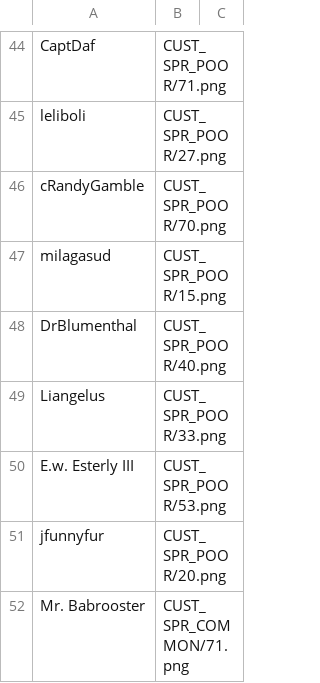
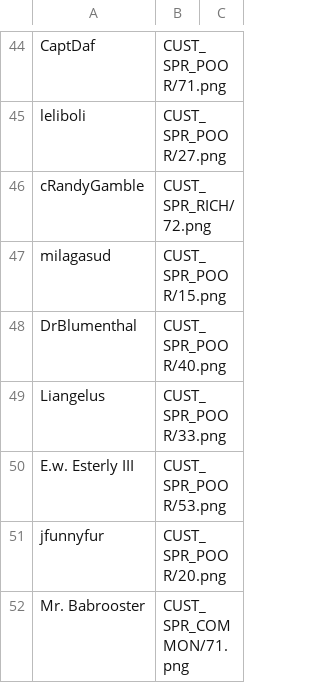
Before and after one commit to panzi/cook-serve-hoomans2, a CSV file: hoomans.csv, drawn as a sheet; only a part is shown, gaps mark what is left out; the diff covers the shown part only.

```diff
--- a/hoomans.csv
+++ b/hoomans.csv
@@ -45,3 +45,3 @@ CaptDaf                 , CUST_SPR_POOR/71.png
 leliboli                , CUST_SPR_POOR/27.png
-cRandyGamble            , CUST_SPR_POOR/70.png
+cRandyGamble            , CUST_SPR_RICH/72.png
 milagasud               , CUST_SPR_POOR/15.png
```
Also changed, not shown: 4 added rows, 1 removed row and 4 edited cells elsewhere in this file, 11 other files.
